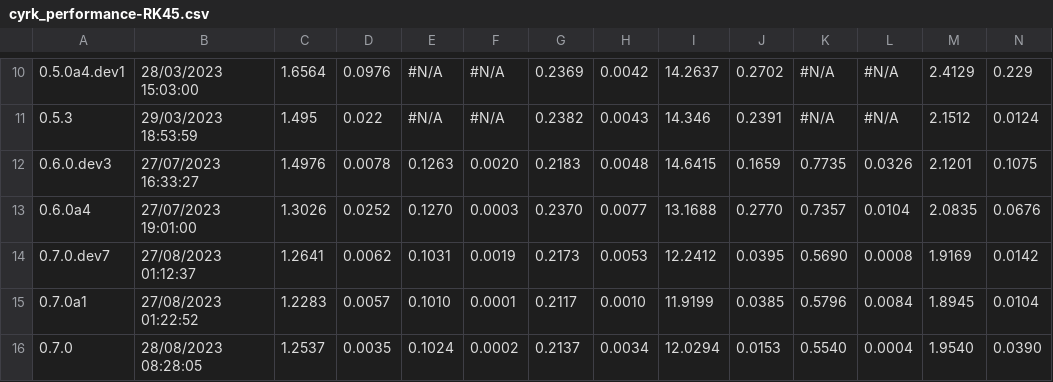
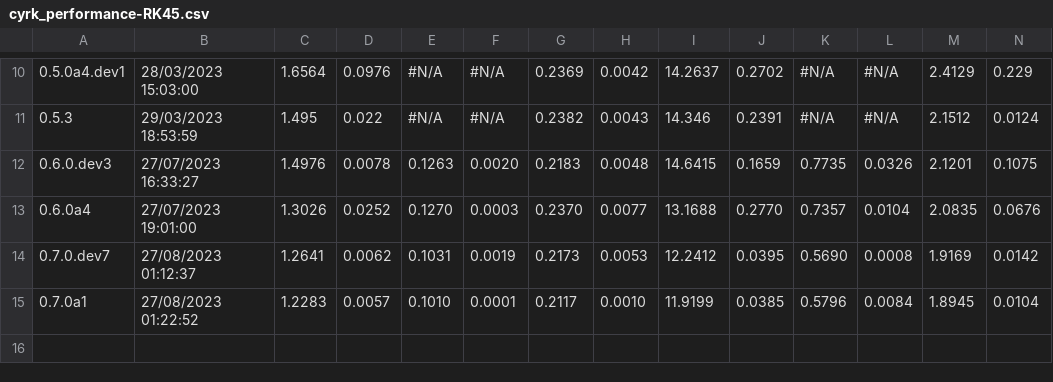
Before and after one commit to jrenaud90/CyRK, a CSV file: Performance/cyrk_performance-RK45.csv, drawn as a sheet; only a part is shown, gaps mark what is left out; rows hold the shown columns only; the diff names each change by its address in the sheet, - before the commit and + after, or states it on an @@ line.

```diff
--- a/Performance/cyrk_performance-RK45.csv
+++ b/Performance/cyrk_performance-RK45.csv
-row 16: 0.7.0 | 28/08/2023 08:28:05 | 1.2537 | 0.0035 | 0.1024 | 0.0002 | 0.2137 | 0.0034 | 12.0294 | 0.0153 | 0.5540 | 0.0004 | 1.9540 | 0.0390
```
Also changed, not shown: Performance/cyrk_performance-DOP853.csv, Performance/cyrk_performance-RK23.csv, 18 other files.
